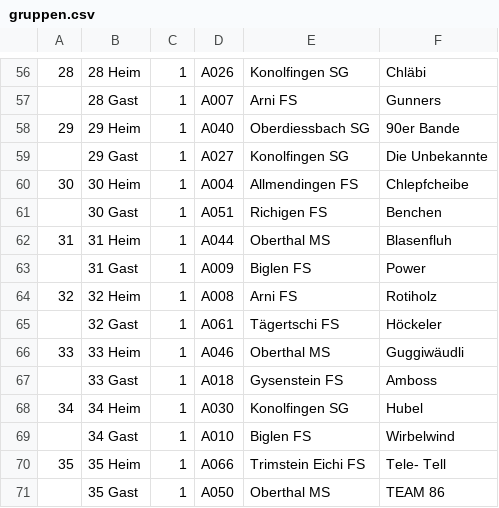
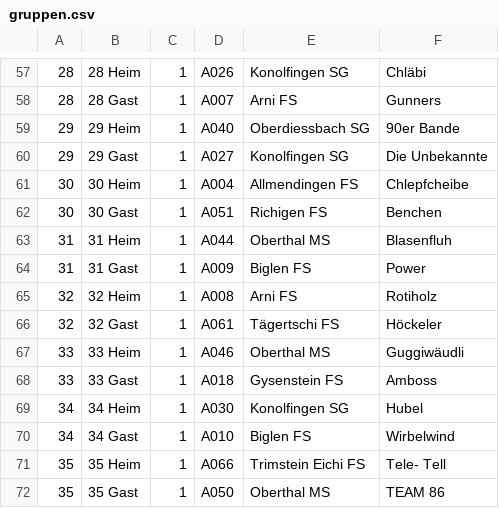
Before and after one commit to thomannpeter-ctrl/amtscup-app, a CSV file: daten/gruppen.csv, drawn as a sheet; only a part is shown, gaps mark what is left out; the diff covers the shown part only.

```diff
--- a/daten/gruppen.csv
+++ b/daten/gruppen.csv
@@ -56,16 +57,16 @@
 28;28 Heim;1;A026;Konolfingen SG;Chläbi
-;28 Gast;1;A007;Arni FS;Gunners
+28;28 Gast;1;A007;Arni FS;Gunners
 29;29 Heim;1;A040;Oberdiessbach SG;90er Bande
-;29 Gast;1;A027;Konolfingen SG;Die Unbekannte
+29;29 Gast;1;A027;Konolfingen SG;Die Unbekannte
 30;30 Heim;1;A004;Allmendingen FS;Chlepfcheibe
-;30 Gast;1;A051;Richigen FS;Benchen
+30;30 Gast;1;A051;Richigen FS;Benchen
 31;31 Heim;1;A044;Oberthal MS;Blasenfluh
-;31 Gast;1;A009;Biglen FS;Power
+31;31 Gast;1;A009;Biglen FS;Power
 32;32 Heim;1;A008;Arni FS;Rotiholz
-;32 Gast;1;A061;Tägertschi FS;Höckeler
+32;32 Gast;1;A061;Tägertschi FS;Höckeler
 33;33 Heim;1;A046;Oberthal MS;Guggiwäudli
-;33 Gast;1;A018;Gysenstein FS;Amboss
+33;33 Gast;1;A018;Gysenstein FS;Amboss
 34;34 Heim;1;A030;Konolfingen SG;Hubel
-;34 Gast;1;A010;Biglen FS;Wirbelwind
+34;34 Gast;1;A010;Biglen FS;Wirbelwind
 35;35 Heim;1;A066;Trimstein Eichi FS;Tele- Tell
-;35 Gast;1;A050;Oberthal MS;TEAM 86
+35;35 Gast;1;A050;Oberthal MS;TEAM 86
```
Also changed, not shown: 1 added row and 28 edited cells elsewhere in this file.
